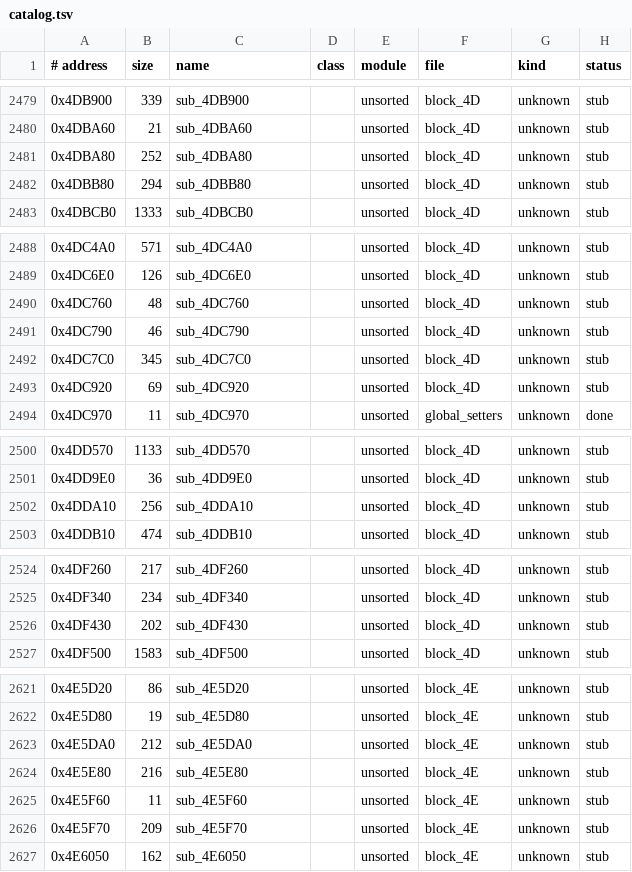
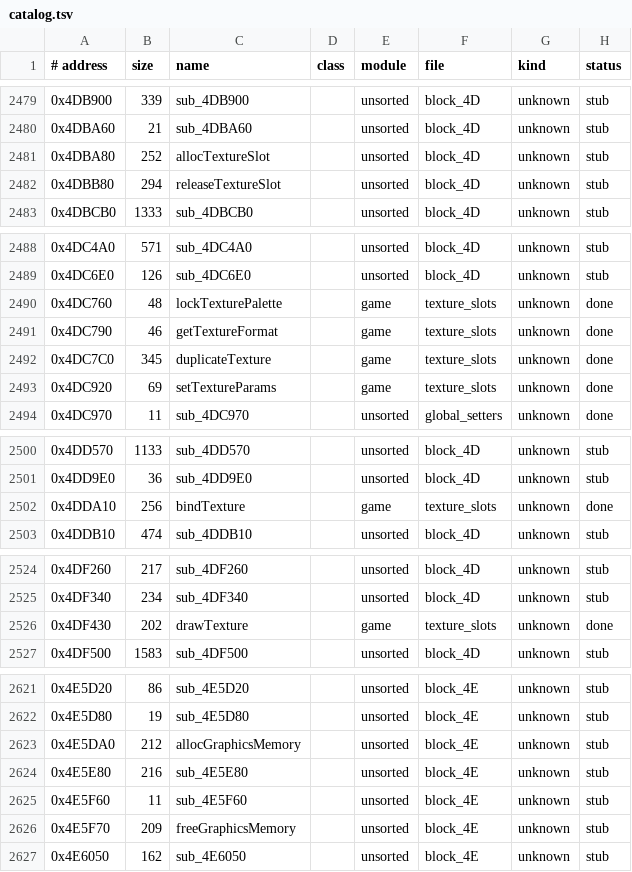
Before and after one commit to Pucas01/DISTRUST, a TSV file: config/catalog.tsv, drawn as a sheet; only a part is shown, gaps mark what is left out; the diff covers the shown part only.

```diff
--- a/config/catalog.tsv
+++ b/config/catalog.tsv
@@ -2480,4 +2480,4 @@
 0x4DBA60	21	sub_4DBA60		unsorted	block_4D	unknown	stub
-0x4DBA80	252	sub_4DBA80		unsorted	block_4D	unknown	stub
-0x4DBB80	294	sub_4DBB80		unsorted	block_4D	unknown	stub
+0x4DBA80	252	allocTextureSlot		unsorted	block_4D	unknown	stub
+0x4DBB80	294	releaseTextureSlot		unsorted	block_4D	unknown	stub
 0x4DBCB0	1333	sub_4DBCB0		unsorted	block_4D	unknown	stub
@@ -2489,6 +2489,6 @@
 0x4DC6E0	126	sub_4DC6E0		unsorted	block_4D	unknown	stub
-0x4DC760	48	sub_4DC760		unsorted	block_4D	unknown	stub
-0x4DC790	46	sub_4DC790		unsorted	block_4D	unknown	stub
-0x4DC7C0	345	sub_4DC7C0		unsorted	block_4D	unknown	stub
-0x4DC920	69	sub_4DC920		unsorted	block_4D	unknown	stub
+0x4DC760	48	lockTexturePalette		game	texture_slots	unknown	done
+0x4DC790	46	getTextureFormat		game	texture_slots	unknown	done
+0x4DC7C0	345	duplicateTexture		game	texture_slots	unknown	done
+0x4DC920	69	setTextureParams		game	texture_slots	unknown	done
 0x4DC970	11	sub_4DC970		unsorted	global_setters	unknown	done
@@ -2501,3 +2501,3 @@
 0x4DD9E0	36	sub_4DD9E0		unsorted	block_4D	unknown	stub
-0x4DDA10	256	sub_4DDA10		unsorted	block_4D	unknown	stub
+0x4DDA10	256	bindTexture		game	texture_slots	unknown	done
 0x4DDB10	474	sub_4DDB10		unsorted	block_4D	unknown	stub
@@ -2525,3 +2525,3 @@
 0x4DF340	234	sub_4DF340		unsorted	block_4D	unknown	stub
-0x4DF430	202	sub_4DF430		unsorted	block_4D	unknown	stub
+0x4DF430	202	drawTexture		game	texture_slots	unknown	done
 0x4DF500	1583	sub_4DF500		unsorted	block_4D	unknown	stub
@@ -2622,6 +2622,6 @@
 0x4E5D80	19	sub_4E5D80		unsorted	block_4E	unknown	stub
-0x4E5DA0	212	sub_4E5DA0		unsorted	block_4E	unknown	stub
+0x4E5DA0	212	allocGraphicsMemory		unsorted	block_4E	unknown	stub
 0x4E5E80	216	sub_4E5E80		unsorted	block_4E	unknown	stub
 0x4E5F60	11	sub_4E5F60		unsorted	block_4E	unknown	stub
-0x4E5F70	209	sub_4E5F70		unsorted	block_4E	unknown	stub
+0x4E5F70	209	freeGraphicsMemory		unsorted	block_4E	unknown	stub
 0x4E6050	162	sub_4E6050		unsorted	block_4E	unknown	stub
```
Also changed, not shown: 61 edited cells elsewhere in this file, config/symbols.tsv, 10 other files.
